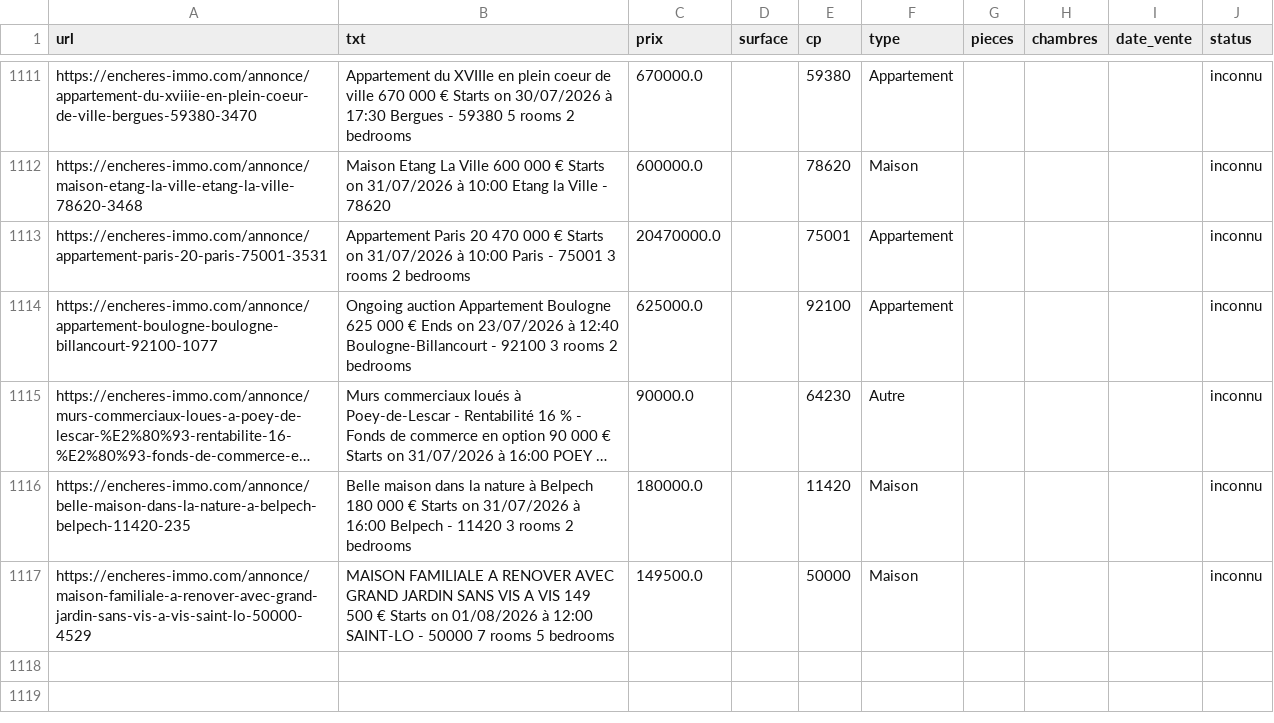
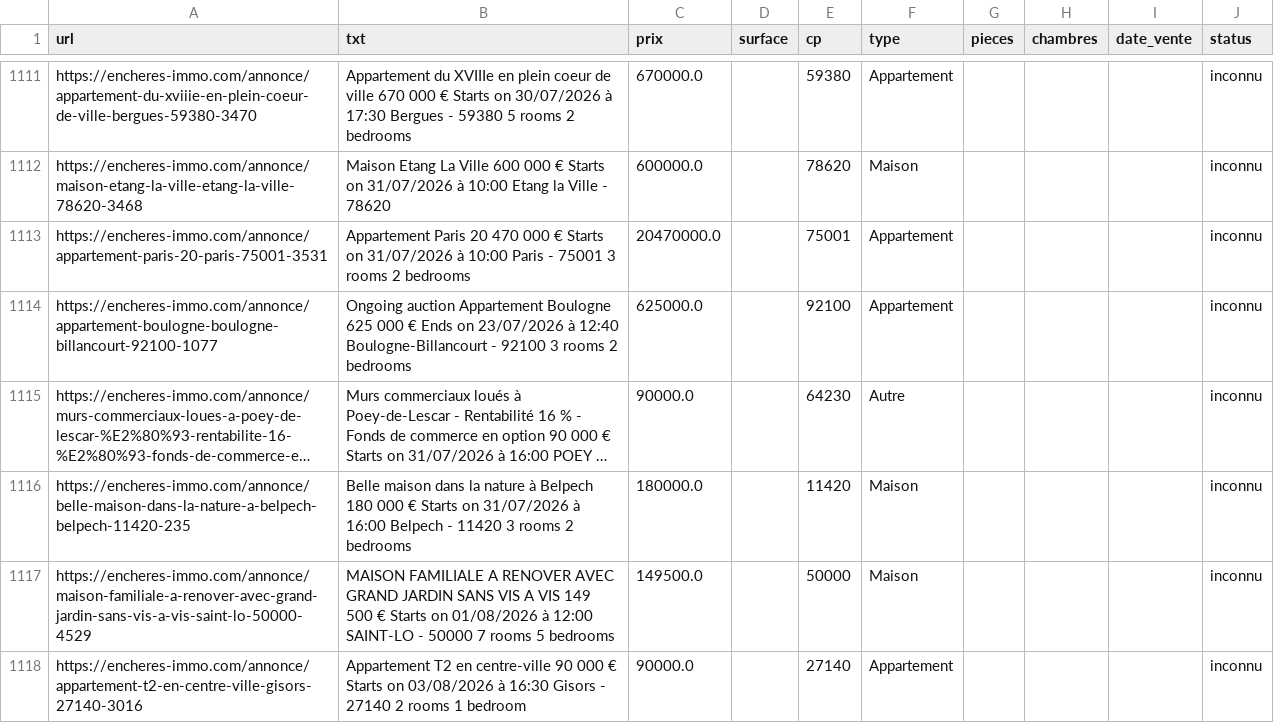
Before and after one commit to mathiasrou/viager-scraper, a CSV file: historique_immo.csv, drawn as a sheet; only a part is shown, gaps mark what is left out; long unchanged cells end in ….

```diff
--- a/historique_immo.csv
+++ b/historique_immo.csv
@@ -1117 +1117,2 @@ https://encheres-immo.com/annonce/belle-maison-dans-la-nature-a-belpech-belpech-
 https://encheres-immo.com/annonce/maison-familiale-a-renover-avec-grand-jardin-sans-vis-a-vis-saint-lo-50000-4529;MAISON FAMILIALE A RENOVER AVEC GRAND JARDIN SANS VIS A VIS 149 500 € Starts on 01/08/2026 à 12:00 SAINT-LO - 50000 7 rooms 5 bedrooms;149500.0;;50000;Maison;;;;inconnu
+https://encheres-immo.com/annonce/appartement-t2-en-centre-ville-gisors-27140-3016;Appartement T2 en centre-ville 90 000 € Starts on 03/08/2026 à 16:30 Gisors - 27140 2 rooms 1 bedroom;90000.0;;27140;Appartement;;;;inconnu
```
Also changed, not shown: historique_avoventes.csv, historique_ids.csv, 1 other file.
